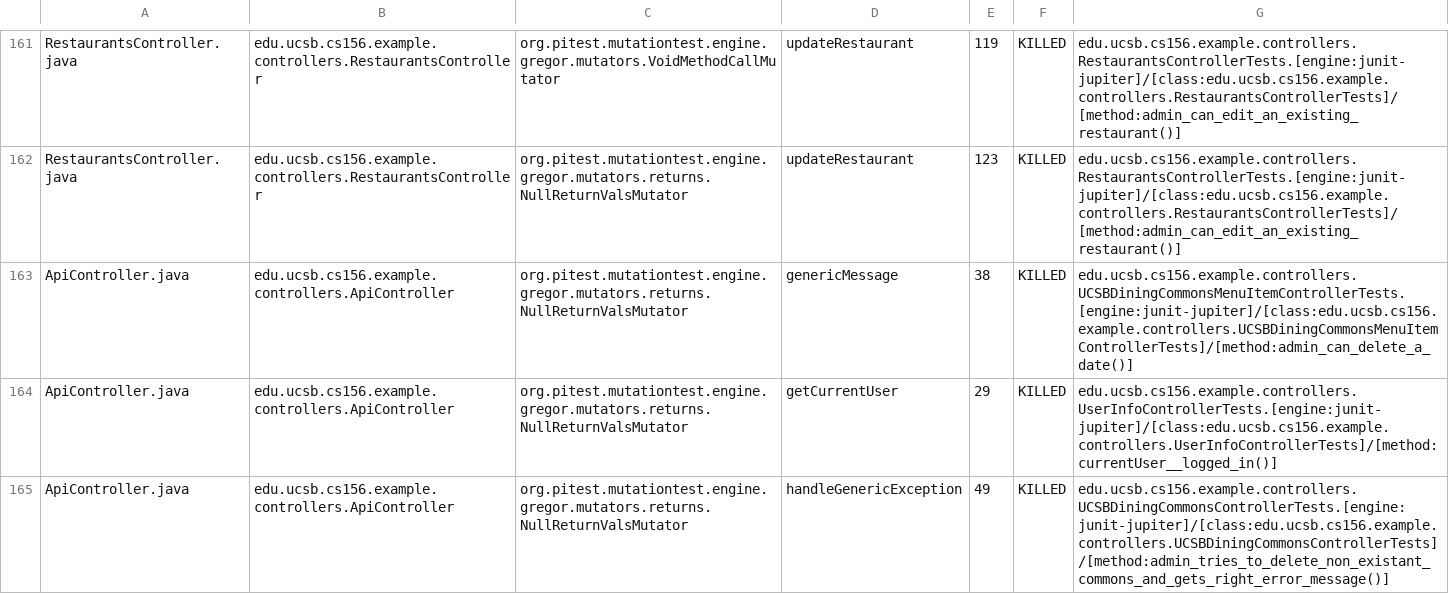
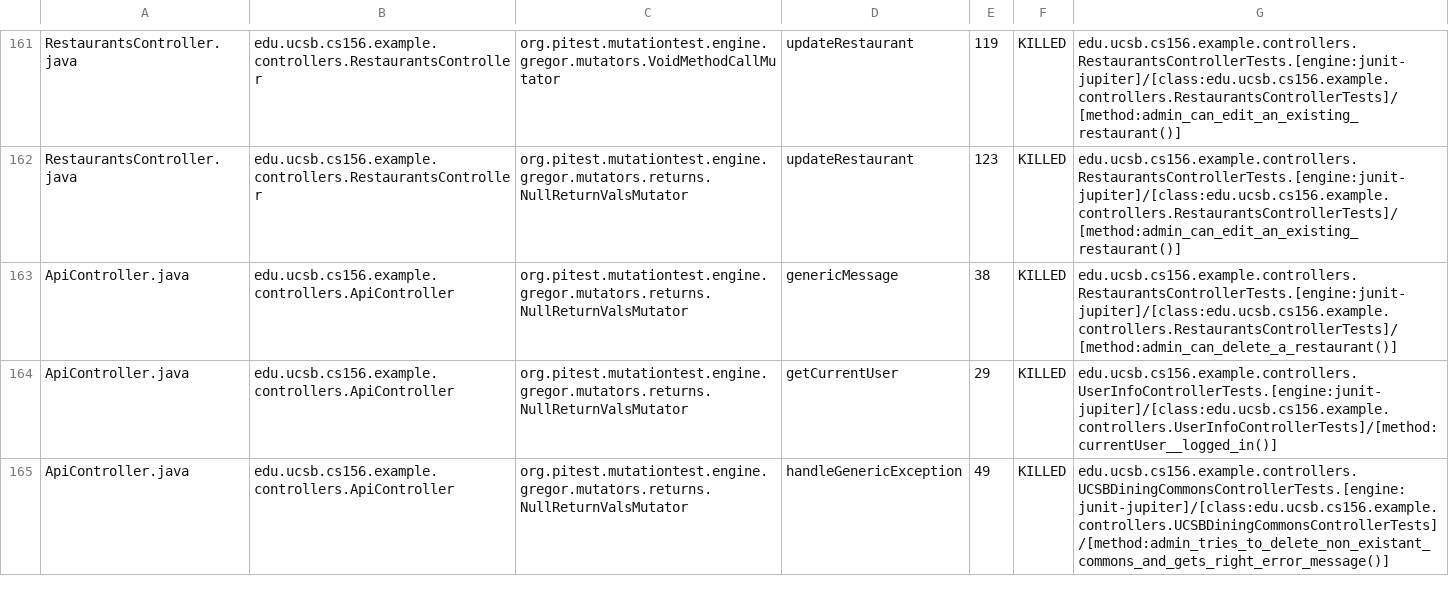
Before and after one commit to ucsb-cs156-s24/team03-s24-4pm-7, a CSV file: prs/92/pitest/mutations.csv, drawn as a sheet; only a part is shown, gaps mark what is left out.

Commit message:
Deploying to gh-pages from @ ucsb-cs156-s24/team03-s24-4pm-7@5f93bc106bb848c8a857d51d3a006d38856e21a2 🚀

```diff
--- a/prs/92/pitest/mutations.csv
+++ b/prs/92/pitest/mutations.csv
@@ -162,3 +162,3 @@ RestaurantsController.java,edu.ucsb.cs156.example.controllers.RestaurantsControl
 RestaurantsController.java,edu.ucsb.cs156.example.controllers.RestaurantsController,org.pitest.mutationtest.engine.gregor.mutators.returns.NullReturnValsMutator,updateRestaurant,123,KILLED,edu.ucsb.cs156.example.controllers.RestaurantsControllerTests.[engine:junit-jupiter]/[class:edu.ucsb.cs156.example.controllers.RestaurantsControllerTests]/[method:admin_can_edit_an_existing_restaurant()]
-ApiController.java,edu.ucsb.cs156.example.controllers.ApiController,org.pitest.mutationtest.engine.gregor.mutators.returns.NullReturnValsMutator,genericMessage,38,KILLED,edu.ucsb.cs156.example.controllers.UCSBDiningCommonsMenuItemControllerTests.[engine:junit-jupiter]/[class:edu.ucsb.cs156.example.controllers.UCSBDiningCommonsMenuItemControllerTests]/[method:admin_can_delete_a_date()]
+ApiController.java,edu.ucsb.cs156.example.controllers.ApiController,org.pitest.mutationtest.engine.gregor.mutators.returns.NullReturnValsMutator,genericMessage,38,KILLED,edu.ucsb.cs156.example.controllers.RestaurantsControllerTests.[engine:junit-jupiter]/[class:edu.ucsb.cs156.example.controllers.RestaurantsControllerTests]/[method:admin_can_delete_a_restaurant()]
 ApiController.java,edu.ucsb.cs156.example.controllers.ApiController,org.pitest.mutationtest.engine.gregor.mutators.returns.NullReturnValsMutator,getCurrentUser,29,KILLED,edu.ucsb.cs156.example.controllers.UserInfoControllerTests.[engine:junit-jupiter]/[class:edu.ucsb.cs156.example.controllers.UserInfoControllerTests]/[method:currentUser__logged_in()]
```
Also changed, not shown: 18 other files.
